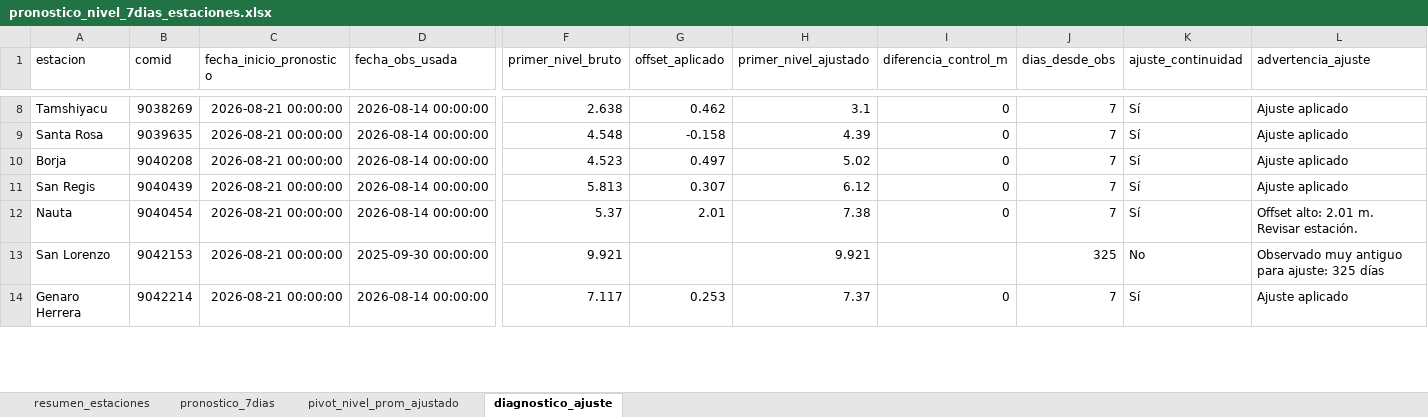
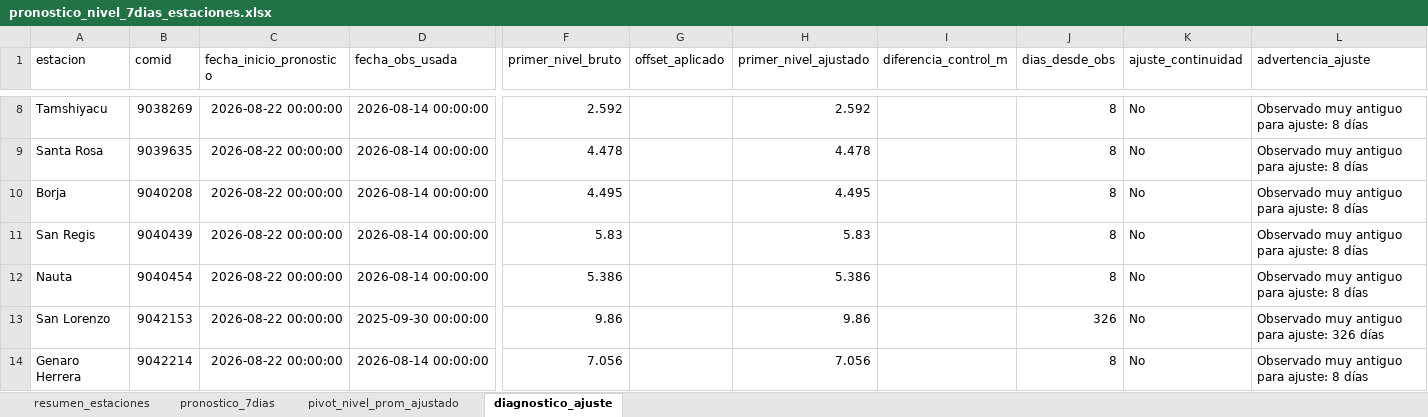
Before and after one commit to KURONO23/LoretoNivelesaCaudales, an Excel workbook: outputs/pronostico_nivel_7dias_estaciones.xlsx, sheet diagnostico_ajuste, drawn as a sheet; only a part is shown, gaps mark what is left out; values as stored, in another font and other column widths than the file's, no borders; the diff covers the shown part only; the diff names each change by its address in the sheet, - before the commit and + after, or states it on an @@ line.

```diff
--- a/outputs/pronostico_nivel_7dias_estaciones.xlsx (sheet diagnostico_ajuste)
+++ b/outputs/pronostico_nivel_7dias_estaciones.xlsx (sheet diagnostico_ajuste)
-C8:C14 (fecha_inicio_pronostico): 2026-08-21 00:00:00
+C8:C14 (fecha_inicio_pronostico): 2026-08-22 00:00:00
-F8 (primer_nivel_bruto): 2.638
+F8 (primer_nivel_bruto): 2.592
-G8 (offset_aplicado): 0.462
+G8 (offset_aplicado): (empty)
-H8 (primer_nivel_ajustado): 3.1
+H8 (primer_nivel_ajustado): 2.592
-I8:I12 (diferencia_control_m): 0
+I8:I12 (diferencia_control_m): (empty)
-J8:J12 (dias_desde_obs): 7
+J8:J12 (dias_desde_obs): 8
-K8:K12 (ajuste_continuidad): Sí
+K8:K12 (ajuste_continuidad): No
-L8:L11 (advertencia_ajuste): Ajuste aplicado
+L8:L11 (advertencia_ajuste): Observado muy antiguo para ajuste: 8 días
-F9 (primer_nivel_bruto): 4.548
+F9 (primer_nivel_bruto): 4.478
-G9 (offset_aplicado): -0.158
+G9 (offset_aplicado): (empty)
-H9 (primer_nivel_ajustado): 4.39
+H9 (primer_nivel_ajustado): 4.478
-F10 (primer_nivel_bruto): 4.523
+F10 (primer_nivel_bruto): 4.495
-G10 (offset_aplicado): 0.497
+G10 (offset_aplicado): (empty)
-H10 (primer_nivel_ajustado): 5.02
+H10 (primer_nivel_ajustado): 4.495
-F11 (primer_nivel_bruto): 5.813
+F11 (primer_nivel_bruto): 5.83
-G11 (offset_aplicado): 0.307
+G11 (offset_aplicado): (empty)
-H11 (primer_nivel_ajustado): 6.12
+H11 (primer_nivel_ajustado): 5.83
-F12 (primer_nivel_bruto): 5.37
+F12 (primer_nivel_bruto): 5.386
-G12 (offset_aplicado): 2.01
+G12 (offset_aplicado): (empty)
-H12 (primer_nivel_ajustado): 7.38
+H12 (primer_nivel_ajustado): 5.386
-L12 (advertencia_ajuste): Offset alto: 2.01 m. Revisar estación.
+L12 (advertencia_ajuste): Observado muy antiguo para ajuste: 8 días
-F13 (primer_nivel_bruto): 9.921
+F13 (primer_nivel_bruto): 9.86
-H13 (primer_nivel_ajustado): 9.921
+H13 (primer_nivel_ajustado): 9.86
-J13 (dias_desde_obs): 325
+J13 (dias_desde_obs): 326
-L13 (advertencia_ajuste): Observado muy antiguo para ajuste: 325 días
+L13 (advertencia_ajuste): Observado muy antiguo para ajuste: 326 días
-F14 (primer_nivel_bruto): 7.117
+F14 (primer_nivel_bruto): 7.056
-G14 (offset_aplicado): 0.253
+G14 (offset_aplicado): (empty)
-H14 (primer_nivel_ajustado): 7.37
+H14 (primer_nivel_ajustado): 7.056
-I14 (diferencia_control_m): 0
+I14 (diferencia_control_m): (empty)
-J14 (dias_desde_obs): 7
+J14 (dias_desde_obs): 8
-K14 (ajuste_continuidad): Sí
+K14 (ajuste_continuidad): No
-L14 (advertencia_ajuste): Ajuste aplicado
+L14 (advertencia_ajuste): Observado muy antiguo para ajuste: 8 días
```
Also changed, not shown: 79 edited cells elsewhere in this sheet, sheet pronostico_7dias, sheet resumen_estaciones, sheet pivot_nivel_prom_ajustado, outputs/metricas_dwlt_estaciones.xlsx, outputs/validacion_dwlt_hasta_observado_disponible.xlsx, 10 other files.
